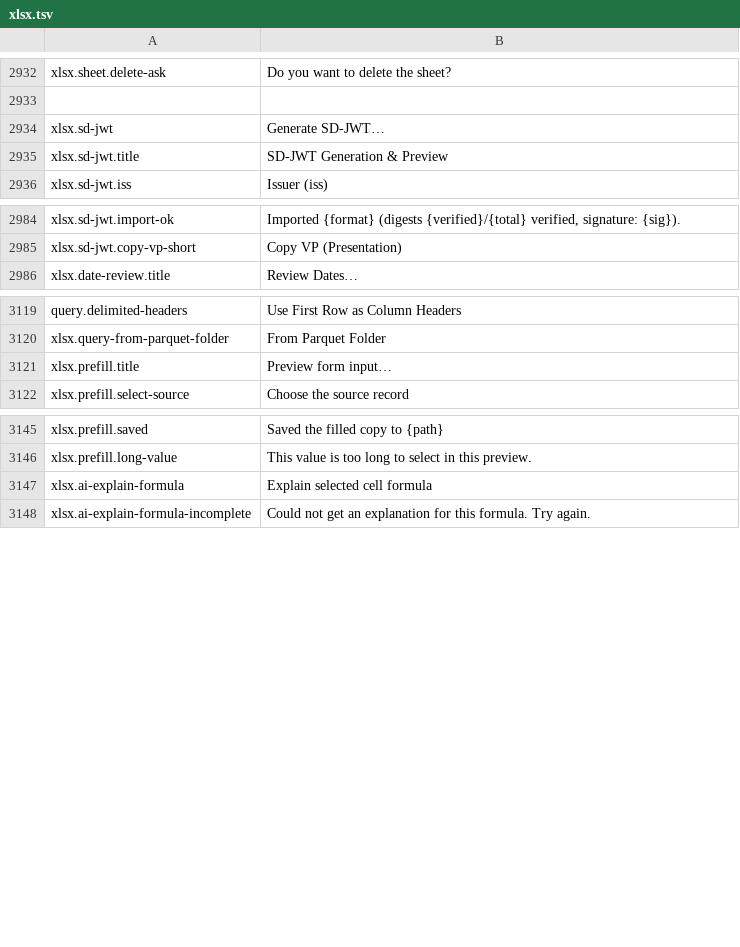
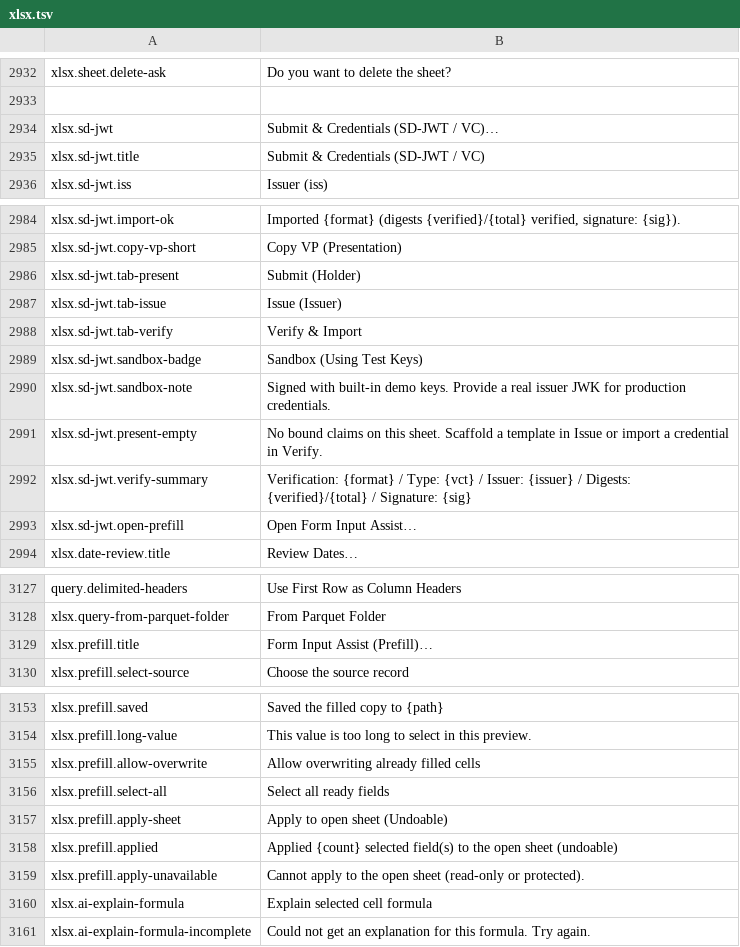
Before and after one commit to masanork/ibis-office, a TSV file: crates/ibis-office-base/i18n/en/xlsx.tsv, drawn as a sheet; only a part is shown, gaps mark what is left out.

Commit message:
feat(xlsx): wire Phase 0 form prefill & 3-role VC panel (merged anchor, undoable apply, sandbox badge)

```diff
--- a/crates/ibis-office-base/i18n/en/xlsx.tsv
+++ b/crates/ibis-office-base/i18n/en/xlsx.tsv
@@ -2933,4 +2933,4 @@ xlsx.sheet.delete-ask	Do you want to delete the sheet?
 
-xlsx.sd-jwt	Generate SD-JWT…
-xlsx.sd-jwt.title	SD-JWT Generation & Preview
+xlsx.sd-jwt	Submit & Credentials (SD-JWT / VC)…
+xlsx.sd-jwt.title	Submit & Credentials (SD-JWT / VC)
 xlsx.sd-jwt.iss	Issuer (iss)
@@ -2985,2 +2985,10 @@ xlsx.sd-jwt.import-ok	Imported {format} (digests {verified}/{total} verified, si
 xlsx.sd-jwt.copy-vp-short	Copy VP (Presentation)
+xlsx.sd-jwt.tab-present	Submit (Holder)
+xlsx.sd-jwt.tab-issue	Issue (Issuer)
+xlsx.sd-jwt.tab-verify	Verify & Import
+xlsx.sd-jwt.sandbox-badge	Sandbox (Using Test Keys)
+xlsx.sd-jwt.sandbox-note	Signed with built-in demo keys. Provide a real issuer JWK for production credentials.
+xlsx.sd-jwt.present-empty	No bound claims on this sheet. Scaffold a template in Issue or import a credential in Verify.
+xlsx.sd-jwt.verify-summary	Verification: {format} / Type: {vct} / Issuer: {issuer} / Digests: {verified}/{total} / Signature: {sig}
+xlsx.sd-jwt.open-prefill	Open Form Input Assist…
 xlsx.date-review.title	Review Dates…
@@ -3120,3 +3128,3 @@ query.delimited-headers	Use First Row as Column Headers
 xlsx.query-from-parquet-folder	From Parquet Folder
-xlsx.prefill.title	Preview form input…
+xlsx.prefill.title	Form Input Assist (Prefill)…
 xlsx.prefill.select-source	Choose the source record
@@ -3146,2 +3154,7 @@ xlsx.prefill.saved	Saved the filled copy to {path}
 xlsx.prefill.long-value	This value is too long to select in this preview.
+xlsx.prefill.allow-overwrite	Allow overwriting already filled cells
+xlsx.prefill.select-all	Select all ready fields
+xlsx.prefill.apply-sheet	Apply to open sheet (Undoable)
+xlsx.prefill.applied	Applied {count} selected field(s) to the open sheet (undoable)
+xlsx.prefill.apply-unavailable	Cannot apply to the open sheet (read-only or protected).
 xlsx.ai-explain-formula	Explain selected cell formula
```
Also changed, not shown: crates/ibis-office-base/i18n/ja/xlsx.tsv, 8 other files.
